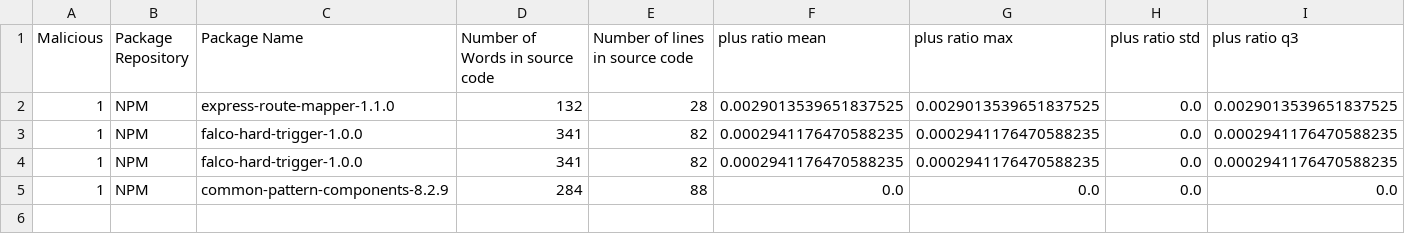
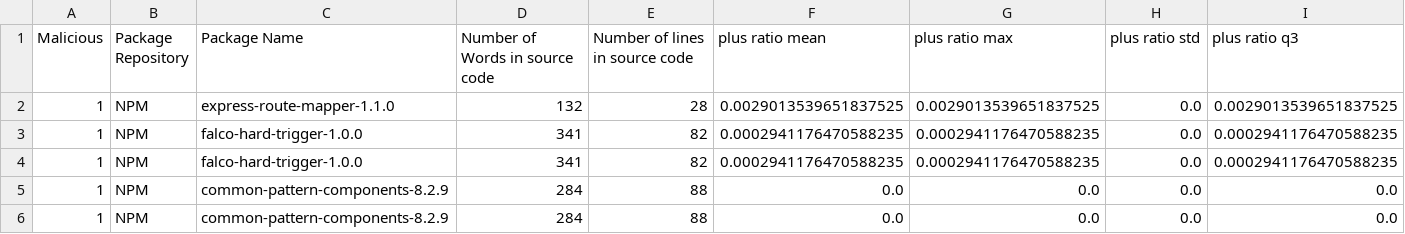
Before and after one commit to Hadeelalmokhtar/DanahCopy5, a CSV file: CTI_Storage/enriched_cti_dataset.csv, drawn as a sheet; only a part is shown; rows hold the shown columns only; the diff names each change by its address in the sheet, - before the commit and + after, or states it on an @@ line.

```diff
--- a/CTI_Storage/enriched_cti_dataset.csv
+++ b/CTI_Storage/enriched_cti_dataset.csv
+row 6: 1 | NPM | common-pattern-components-8.2.9 | 284 | 88 | 0.0 | 0.0 | 0.0 | 0.0
```
Also changed, not shown: 4 other files.
